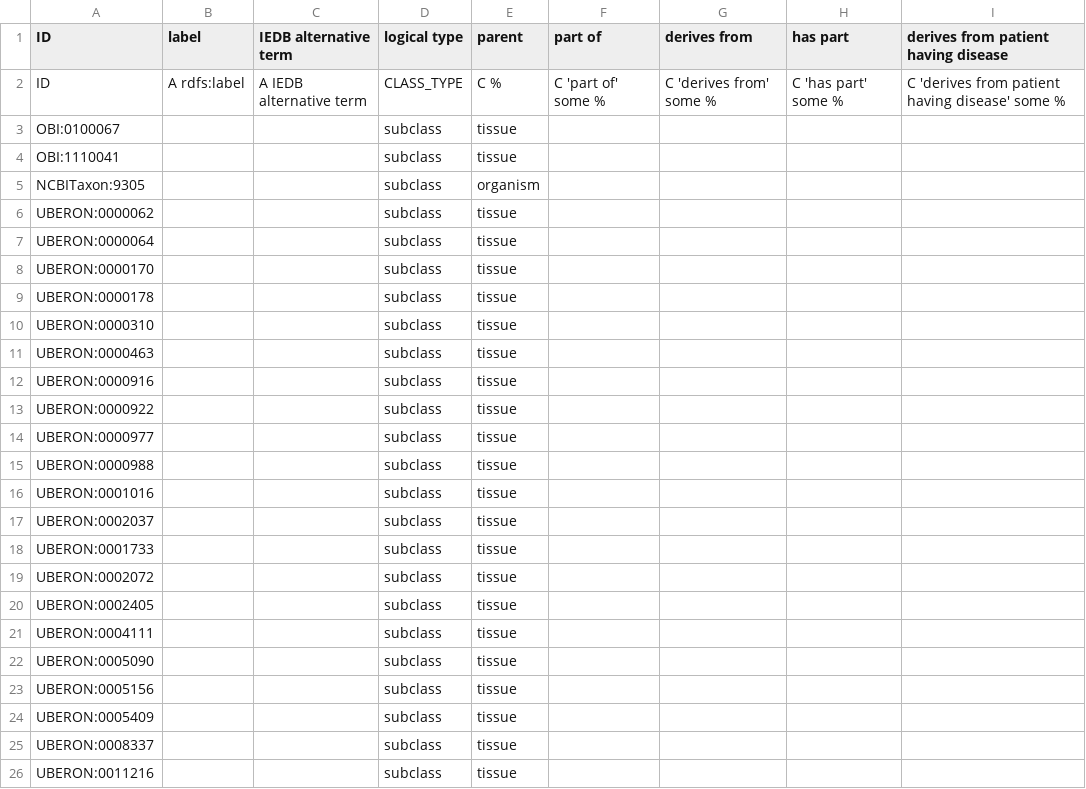
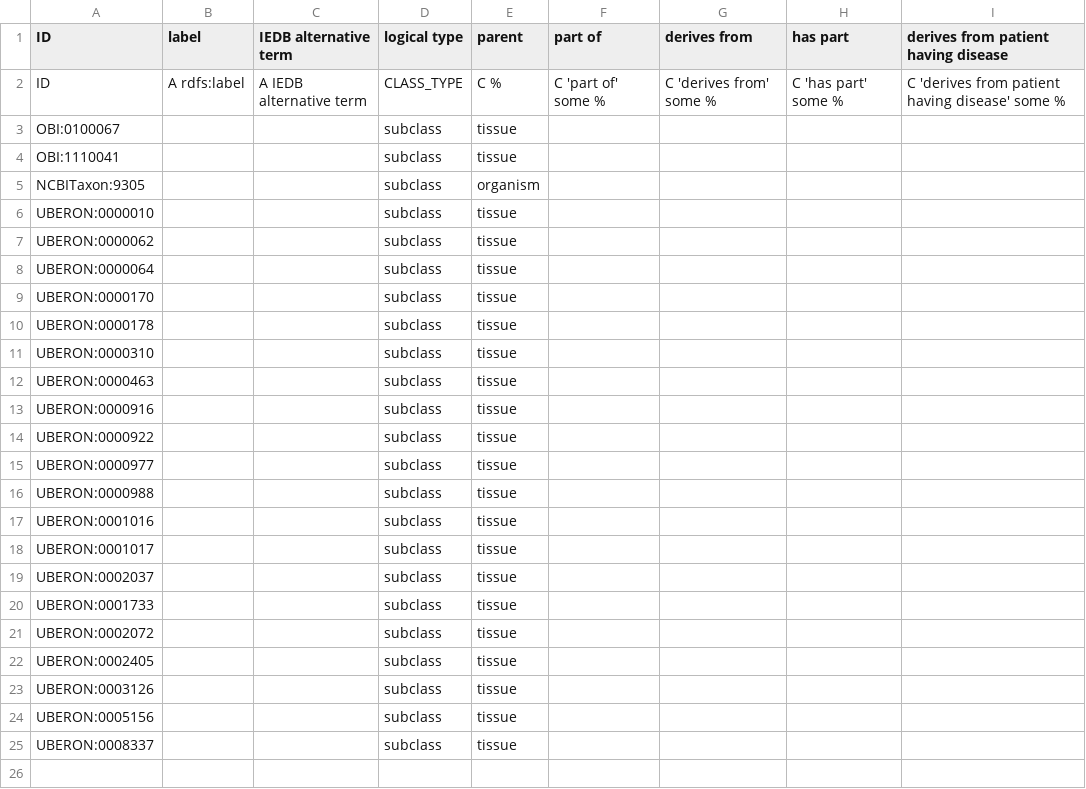
Before and after one commit to sebastianduesing/cellfinder, a TSV file: src/ontology/cf-edit.tsv, drawn as a sheet.

Commit message:
Add subclass relations to patch holes:

```diff
--- a/src/ontology/cf-edit.tsv
+++ b/src/ontology/cf-edit.tsv
@@ -5,2 +5,3 @@ OBI:1110041			subclass	tissue
 NCBITaxon:9305			subclass	organism				
+UBERON:0000010			subclass	tissue				
 UBERON:0000062			subclass	tissue				
@@ -16,2 +17,3 @@ UBERON:0000988			subclass	tissue
 UBERON:0001016			subclass	tissue				
+UBERON:0001017			subclass	tissue				
 UBERON:0002037			subclass	tissue				
@@ -20,7 +22,4 @@ UBERON:0002072			subclass	tissue
 UBERON:0002405			subclass	tissue				
-UBERON:0004111			subclass	tissue				
-UBERON:0005090			subclass	tissue				
+UBERON:0003126			subclass	tissue				
 UBERON:0005156			subclass	tissue				
-UBERON:0005409			subclass	tissue				
 UBERON:0008337			subclass	tissue				
-UBERON:0011216			subclass	tissue				
```
Also changed, not shown: 1 other file.
